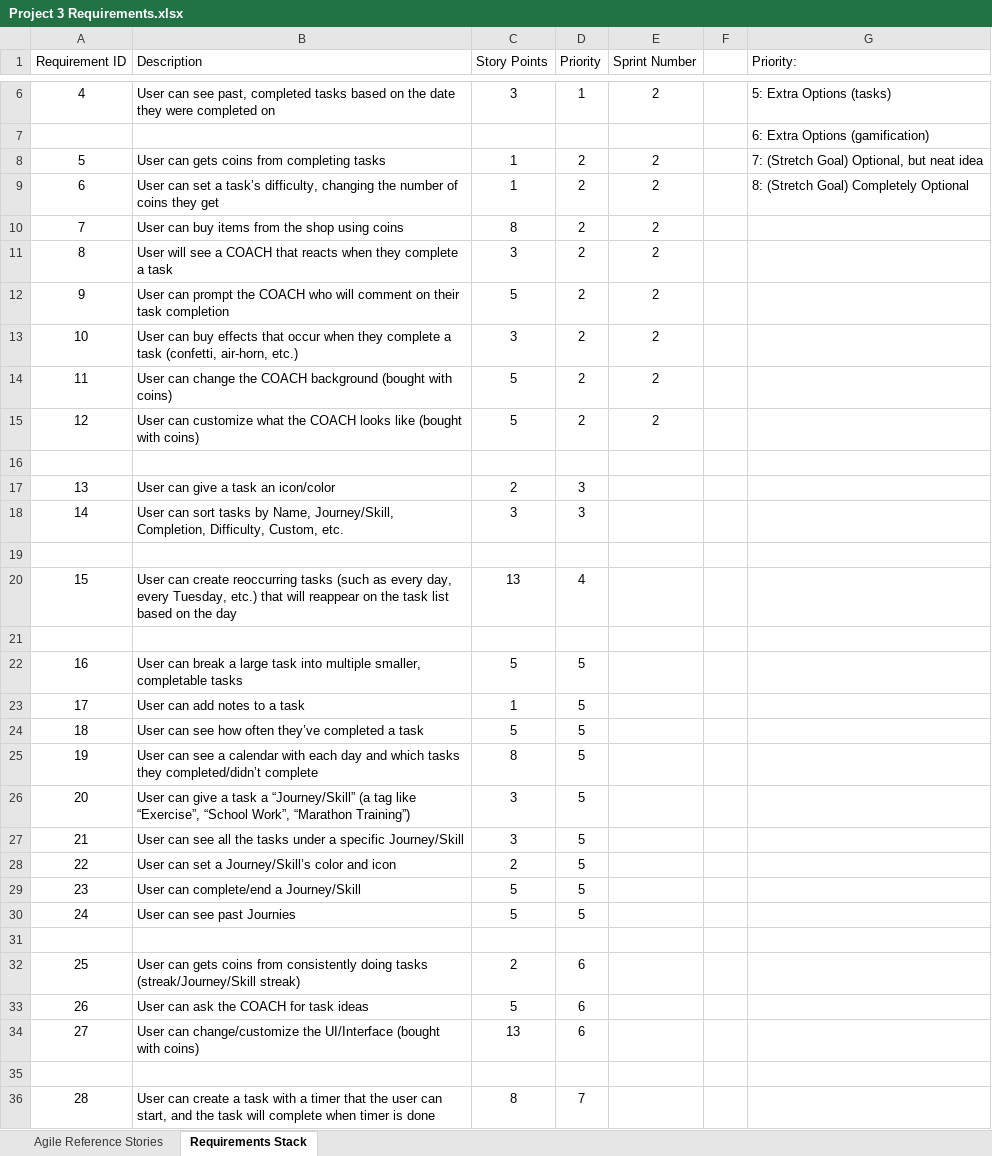
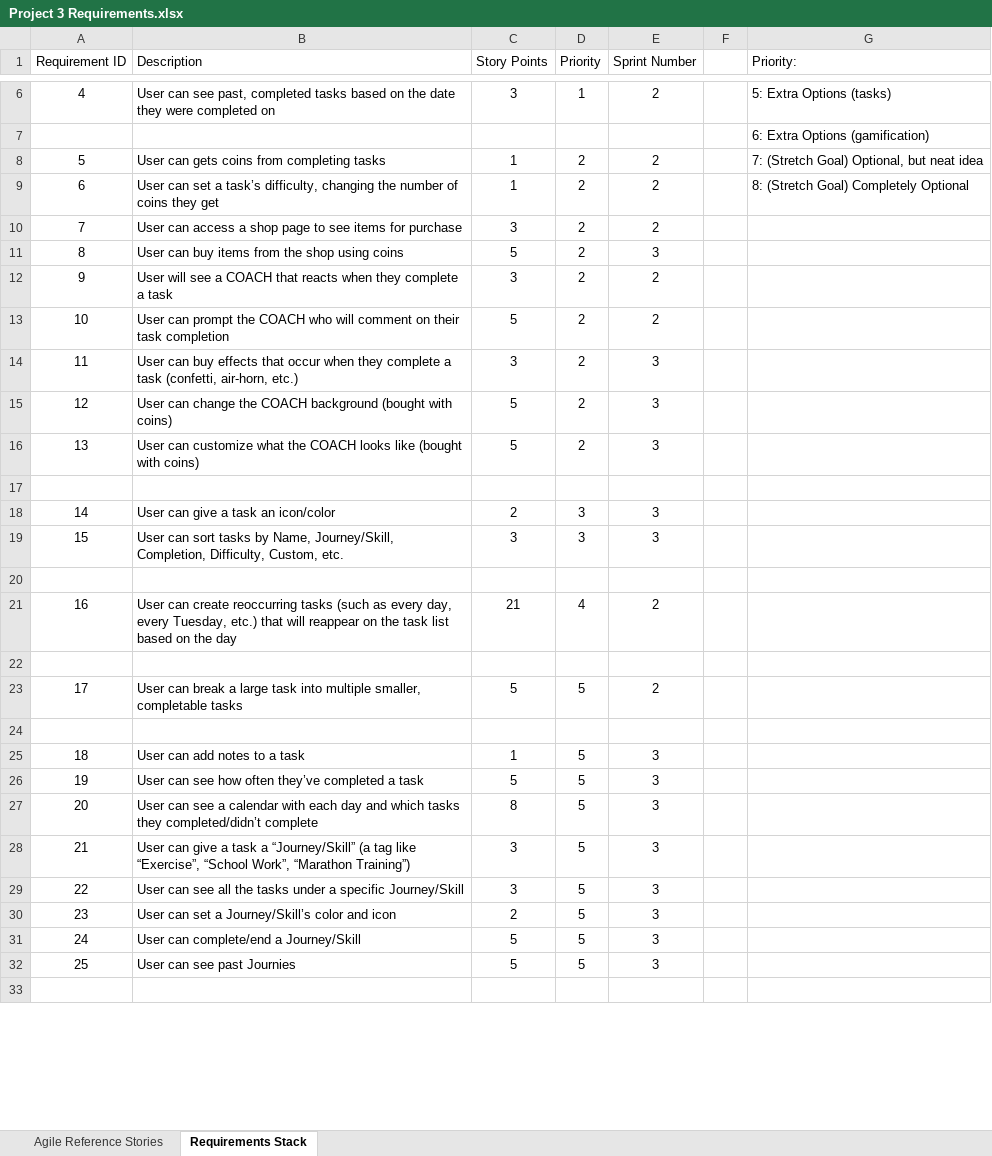
Before and after one commit to skfranz/coach-app, an Excel workbook: .DOCUMENTATION/Requirements/Project 3 Requirements.xlsx, sheet Requirements Stack, drawn as a sheet; only a part is shown, gaps mark what is left out; values as stored, in another font and other column widths than the file's, no borders; charts and pictures not drawn; removed rows and columns are numbered as before the commit, all else as after; the diff covers the shown part only; the diff names each change by its address in the sheet, - before the commit and + after, or states it on an @@ line.

Commit message:
Update documents

```diff
--- a/.DOCUMENTATION/Requirements/Project 3 Requirements.xlsx (sheet Requirements Stack)
+++ b/.DOCUMENTATION/Requirements/Project 3 Requirements.xlsx (sheet Requirements Stack)
+row 10: 7 | User can access a shop page to see items for purchase | 3 | 2 | 2
@@ column A (Requirement ID) renumbered between rows 11 and 41 @@
-C11 (Story Points): 8
+C11 (Story Points): 5
-E11 (Sprint Number): 2
+E11 (Sprint Number): 3
-E14:E16 (Sprint Number): 2
+E14:E16 (Sprint Number): 3
-E18:E19 (Sprint Number): (empty)
+E18:E19 (Sprint Number): 3
-C21 (Story Points): 13
+C21 (Story Points): 21
-E21 (Sprint Number): (empty)
+E21 (Sprint Number): 2
-E23 (Sprint Number): (empty)
+E23 (Sprint Number): 2
-row 23: 17 | User can add notes to a task | 1 | 5
-row 24: 18 | User can see how often they’ve completed a task | 5 | 5
-row 25: 19 | User can see a calendar with each day and which tasks they completed/didn’t complete | 8 | 5
-row 26: 20 | User can give a task a “Journey/Skill” (a tag like “Exercise”, “School Work”, “Marathon Training”) | 3 | 5
-row 27: 21 | User can see all the tasks under a specific Journey/Skill | 3 | 5
-row 28: 22 | User can set a Journey/Skill’s color and icon | 2 | 5
-row 29: 23 | User can complete/end a Journey/Skill | 5 | 5
-row 30: 24 | User can see past Journies | 5 | 5
-row 32: 25 | User can gets coins from consistently doing tasks (streak/Journey/Skill streak) | 2 | 6
-row 33: 26 | User can ask the COACH for task ideas | 5 | 6
-row 34: 27 | User can change/customize the UI/Interface (bought with coins) | 13 | 6
+row 25: 18 | User can add notes to a task | 1 | 5 | 3
+row 26: 19 | User can see how often they’ve completed a task | 5 | 5 | 3
+row 27: 20 | User can see a calendar with each day and which tasks they completed/didn’t complete | 8 | 5 | 3
+row 28: 21 | User can give a task a “Journey/Skill” (a tag like “Exercise”, “School Work”, “Marathon Training”) | 3 | 5 | 3
+row 29: 22 | User can see all the tasks under a specific Journey/Skill | 3 | 5 | 3
+row 30: 23 | User can set a Journey/Skill’s color and icon | 2 | 5 | 3
+row 31: 24 | User can complete/end a Journey/Skill | 5 | 5 | 3
+row 32: 25 | User can see past Journies | 5 | 5 | 3
-row 36: 28 | User can create a task with a timer that the user can start, and the task will complete when timer is done | 8 | 7
```
Also changed, not shown: 14 added rows, 7 removed rows and 9 edited cells elsewhere in this sheet, sheet Agile Reference Stories, 5 other files.
